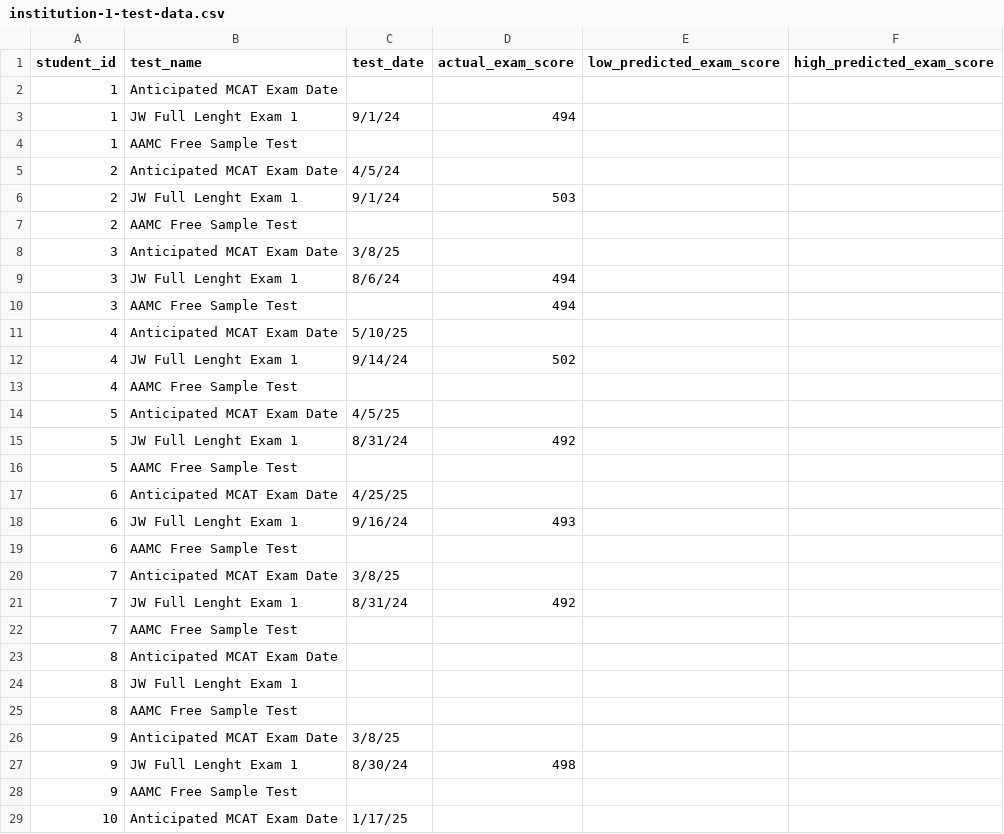
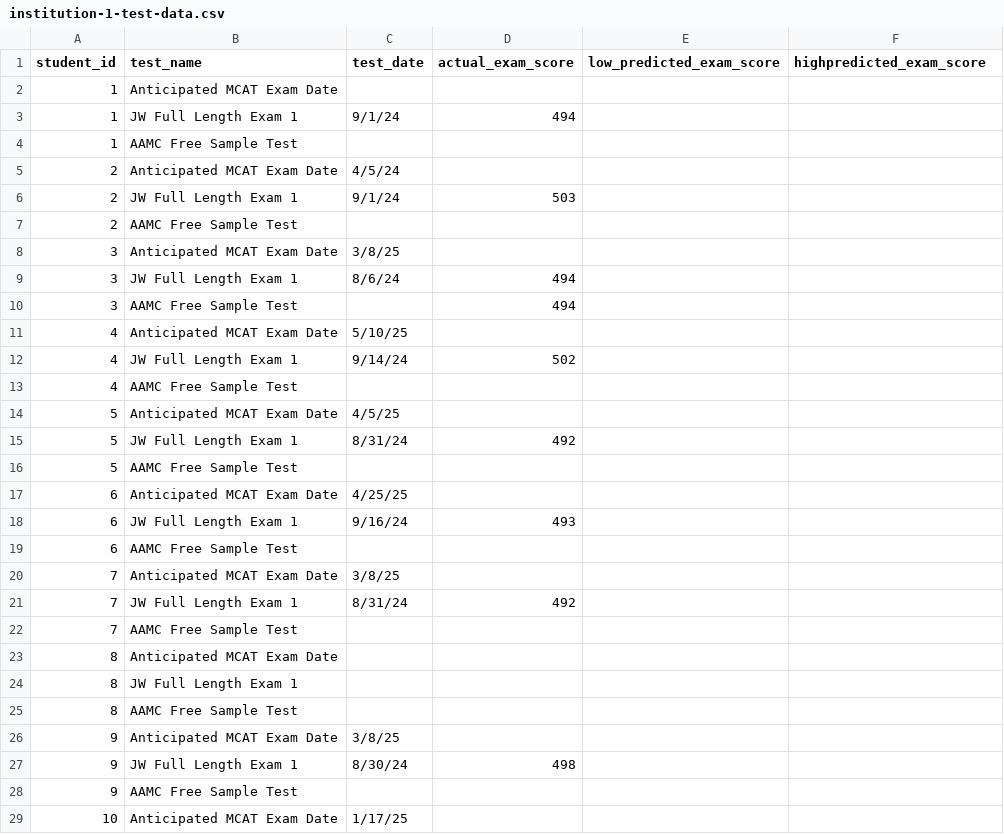
Before and after one commit to jackwestin-dev/institution-TJ, a CSV file: student-data/institution-1-test-data.csv, drawn as a sheet; only a part is shown; the diff covers the shown part only.

Commit message:
Add files via upload

```diff
--- a/student-data/institution-1-test-data.csv
+++ b/student-data/institution-1-test-data.csv
@@ -1,28 +1,28 @@
-student_id,test_name,test_date,actual_exam_score,low_predicted_exam_score,high_predicted_exam_score
+student_id,test_name,test_date,actual_exam_score,low_predicted_exam_score,highpredicted_exam_score
 1,Anticipated MCAT Exam Date,,,,
-1,JW Full Lenght Exam 1,9/1/24,494,,
+1,JW Full Length Exam 1,9/1/24,494,,
 1,AAMC Free Sample Test,,,,
 2,Anticipated MCAT Exam Date,4/5/24,,,
-2,JW Full Lenght Exam 1,9/1/24,503,,
+2,JW Full Length Exam 1,9/1/24,503,,
 2,AAMC Free Sample Test,,,,
 3,Anticipated MCAT Exam Date,3/8/25,,,
-3,JW Full Lenght Exam 1,8/6/24,494,,
+3,JW Full Length Exam 1,8/6/24,494,,
 3,AAMC Free Sample Test,,494,,
 4,Anticipated MCAT Exam Date,5/10/25,,,
-4,JW Full Lenght Exam 1,9/14/24,502,,
+4,JW Full Length Exam 1,9/14/24,502,,
 4,AAMC Free Sample Test,,,,
 5,Anticipated MCAT Exam Date,4/5/25,,,
-5,JW Full Lenght Exam 1,8/31/24,492,,
+5,JW Full Length Exam 1,8/31/24,492,,
 5,AAMC Free Sample Test,,,,
 6,Anticipated MCAT Exam Date,4/25/25,,,
-6,JW Full Lenght Exam 1,9/16/24,493,,
+6,JW Full Length Exam 1,9/16/24,493,,
 6,AAMC Free Sample Test,,,,
 7,Anticipated MCAT Exam Date,3/8/25,,,
-7,JW Full Lenght Exam 1,8/31/24,492,,
+7,JW Full Length Exam 1,8/31/24,492,,
 7,AAMC Free Sample Test,,,,
 8,Anticipated MCAT Exam Date,,,,
-8,JW Full Lenght Exam 1,,,,
+8,JW Full Length Exam 1,,,,
 8,AAMC Free Sample Test,,,,
 9,Anticipated MCAT Exam Date,3/8/25,,,
-9,JW Full Lenght Exam 1,8/30/24,498,,
+9,JW Full Length Exam 1,8/30/24,498,,
 9,AAMC Free Sample Test,,,,
```
Also changed, not shown: 141 edited cells elsewhere in this file.
